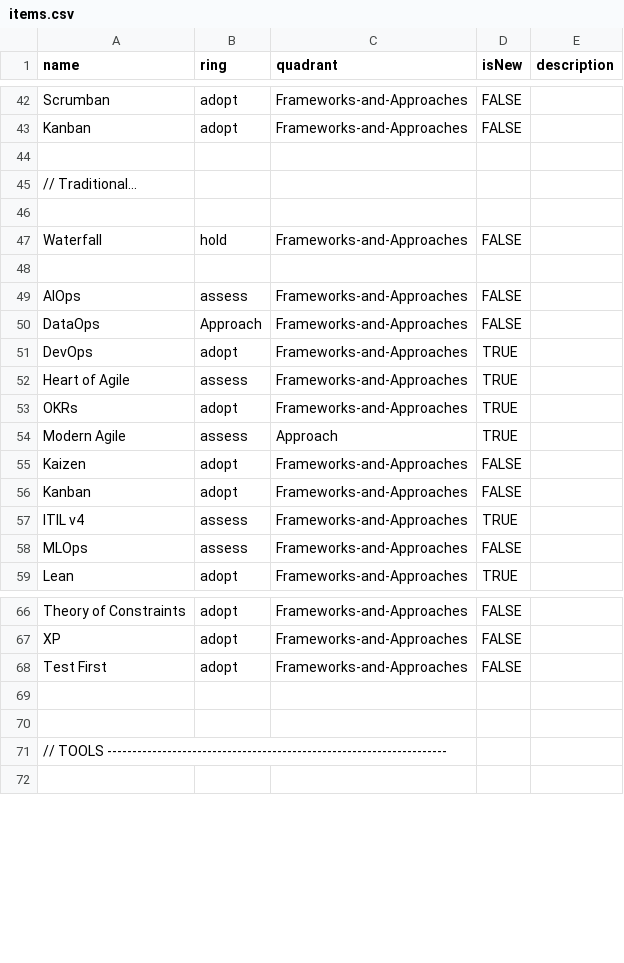
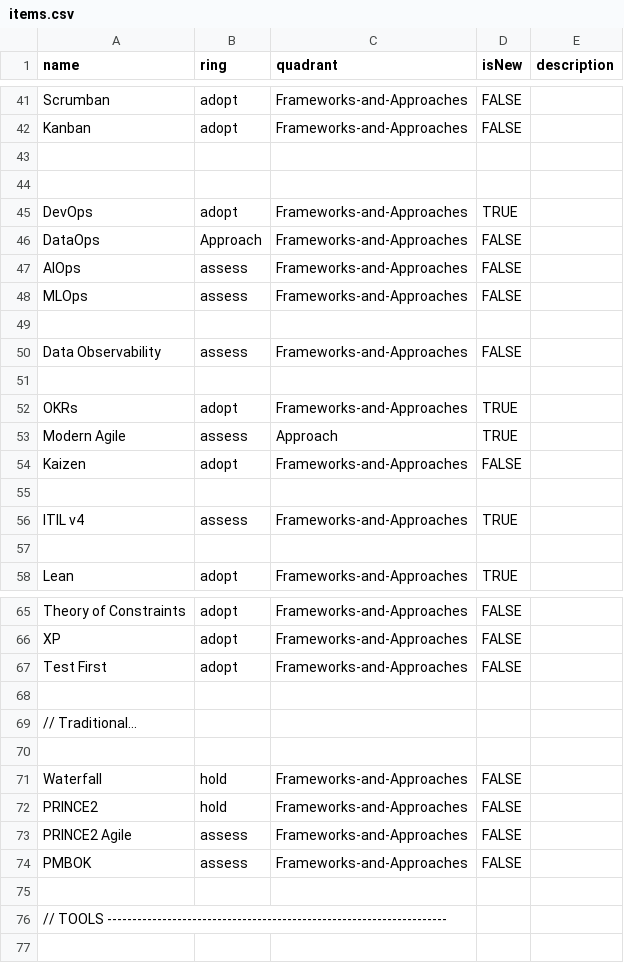
Before and after one commit to paul-aginicds/sonar, a CSV file: items.csv, drawn as a sheet; only a part is shown, gaps mark what is left out; the diff covers the shown part only.

Commit message:
Update items.csv

```diff
--- a/items.csv
+++ b/items.csv
@@ -44,10 +43,10 @@ Kanban,adopt,Frameworks-and-Approaches,FALSE
 
-// Traditional...
 
-Waterfall,hold,Frameworks-and-Approaches,FALSE
+DevOps,adopt,Frameworks-and-Approaches,TRUE
+DataOps,Approach,Frameworks-and-Approaches,FALSE
+AIOps,assess,Frameworks-and-Approaches,FALSE
+MLOps,assess,Frameworks-and-Approaches,FALSE
 
-AIOps,assess,Frameworks-and-Approaches,FALSE
-DataOps,Approach,Frameworks-and-Approaches,FALSE
-DevOps,adopt,Frameworks-and-Approaches,TRUE
-Heart of Agile,assess,Frameworks-and-Approaches,TRUE
+Data Observability,assess,Frameworks-and-Approaches,FALSE
+
 OKRs,adopt,Frameworks-and-Approaches,TRUE
@@ -55,5 +54,5 @@ Modern Agile,assess,Approach,TRUE
 Kaizen,adopt,Frameworks-and-Approaches,FALSE
-Kanban,adopt,Frameworks-and-Approaches,FALSE
+
 ITIL v4,assess,Frameworks-and-Approaches,TRUE
-MLOps,assess,Frameworks-and-Approaches,FALSE
+
 Lean,adopt,Frameworks-and-Approaches,TRUE
@@ -69,2 +68,8 @@ Test First,adopt,Frameworks-and-Approaches,FALSE
 
+// Traditional...
+
+Waterfall,hold,Frameworks-and-Approaches,FALSE
+PRINCE2,hold,Frameworks-and-Approaches,FALSE
+PRINCE2 Agile,assess,Frameworks-and-Approaches,FALSE
+PMBOK,assess,Frameworks-and-Approaches,FALSE
 
```
Also changed, not shown: 2 removed rows and 1 edited cell elsewhere in this file.
